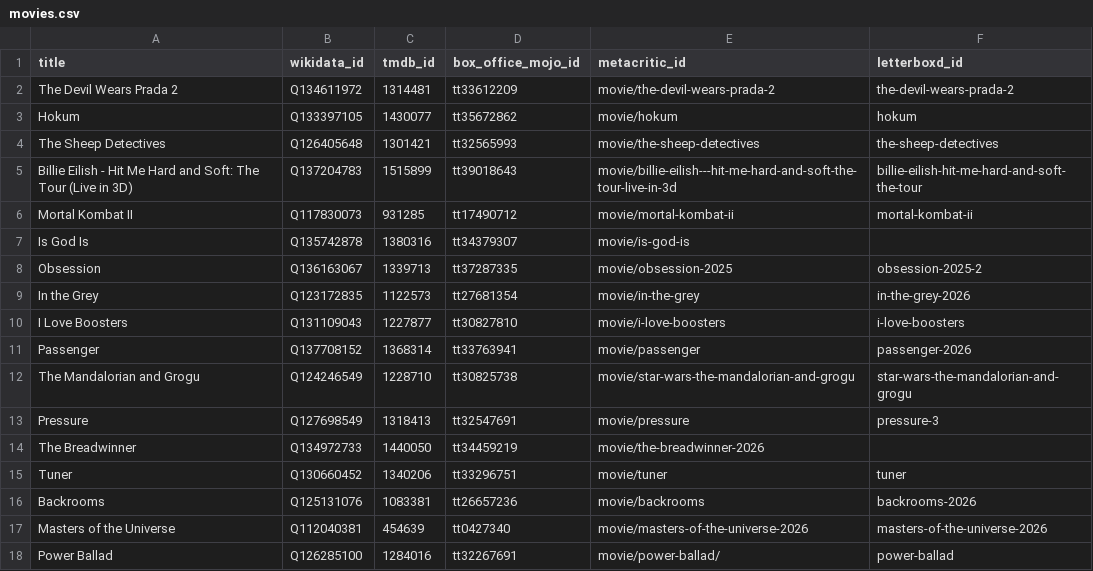
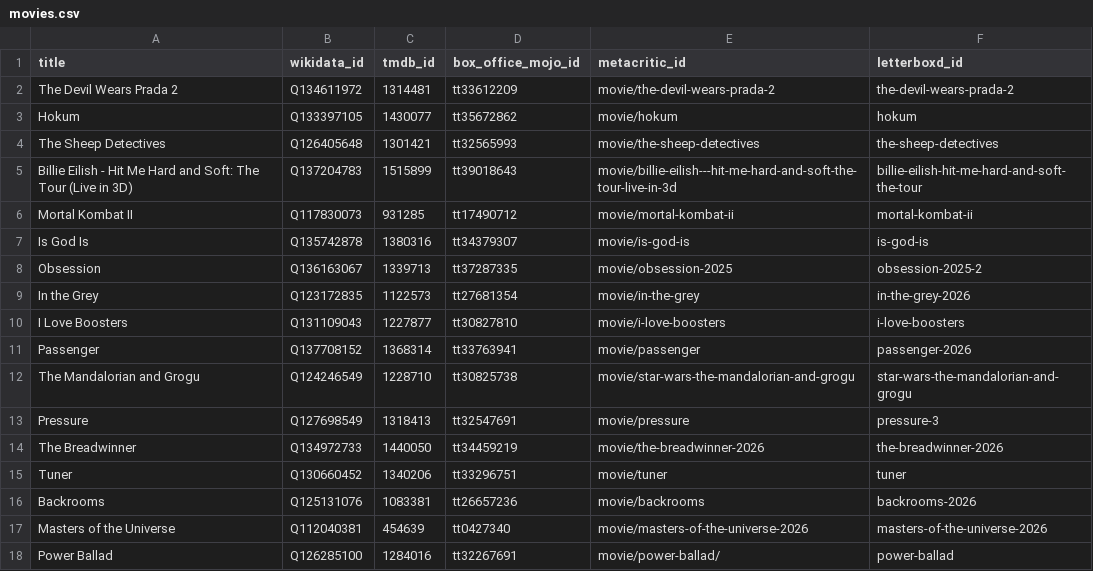
Before and after one commit to damonbayer/big-pic-preview, a CSV file: movies.csv, drawn as a sheet; only a part is shown.

Commit message:
more letterboxd links

```diff
--- a/movies.csv
+++ b/movies.csv
@@ -6,3 +6,3 @@ Billie Eilish - Hit Me Hard and Soft: The Tour (Live in 3D),Q137204783,1515899,t
 Mortal Kombat II,Q117830073,931285,tt17490712,movie/mortal-kombat-ii,mortal-kombat-ii
-Is God Is,Q135742878,1380316,tt34379307,movie/is-god-is,
+Is God Is,Q135742878,1380316,tt34379307,movie/is-god-is,is-god-is
 Obsession,Q136163067,1339713,tt37287335,movie/obsession-2025,obsession-2025-2
@@ -13,3 +13,3 @@ The Mandalorian and Grogu,Q124246549,1228710,tt30825738,movie/star-wars-the-mand
 Pressure,Q127698549,1318413,tt32547691,movie/pressure,pressure-3
-The Breadwinner,Q134972733,1440050,tt34459219,movie/the-breadwinner-2026,
+The Breadwinner,Q134972733,1440050,tt34459219,movie/the-breadwinner-2026,the-breadwinner-2026
 Tuner,Q130660452,1340206,tt33296751,movie/tuner,tuner
```
